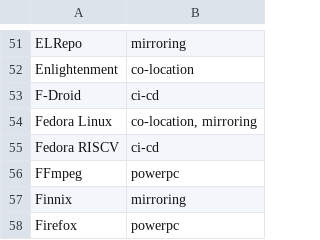
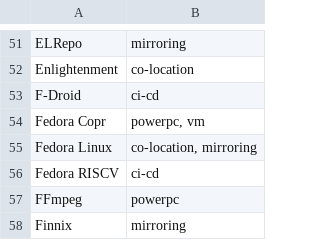
Before and after one commit to osuosl/osuosl-pelican, a CSV file: content/services/hosting/projects.csv, drawn as a sheet; only a part is shown, gaps mark what is left out; the shorter side is filled out with more unchanged rows.

Commit message:
Add Fedora Copr to hosted POWER projects

```diff
--- a/content/services/hosting/projects.csv
+++ b/content/services/hosting/projects.csv
@@ -53,2 +53,3 @@
 "F-Droid","ci-cd"
+"Fedora Copr","powerpc, vm"
 "Fedora Linux","co-location, mirroring"
```
Also changed, not shown: content/services/csv/powerdev_open_source_projects.csv, 1 other file.
